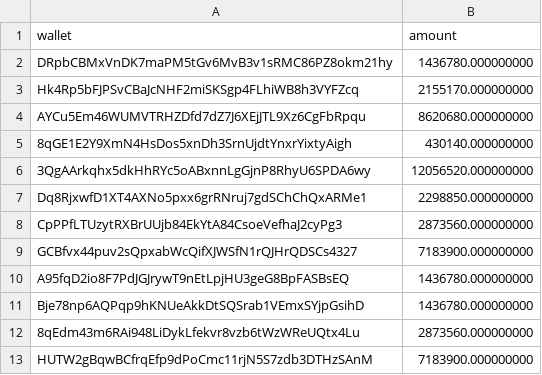
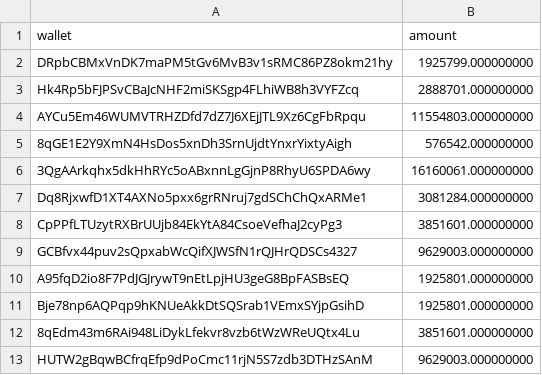
Before and after one commit to FightFi/Memeland-airdrop-staking, a CSV file: data/devnet-airdrop.csv, drawn as a sheet; the diff names each change by its address in the sheet, - before the commit and + after, or states it on an @@ line.

Commit message:
Update program ID and related configurations for memeland_airdrop. Changed PROGRAM_ID in .env.testnet, Anchor.toml, and lib.rs to new identifier. Updated merkle tree data and airdrop amounts in devnet-airdrop.csv and devnet-airdrop-merkle.json to reflect new values. Enhanced merkle tree initialization script to validate and build from CSV if necessary.

```diff
--- a/data/devnet-airdrop.csv
+++ b/data/devnet-airdrop.csv
-B2 (amount): 1436780.000000000
+B2 (amount): 1925799.000000000
-B3 (amount): 2155170.000000000
+B3 (amount): 2888701.000000000
-B4 (amount): 8620680.000000000
+B4 (amount): 11554803.000000000
-B5 (amount): 430140.000000000
+B5 (amount): 576542.000000000
-B6 (amount): 12056520.000000000
+B6 (amount): 16160061.000000000
-B7 (amount): 2298850.000000000
+B7 (amount): 3081284.000000000
-B8 (amount): 2873560.000000000
+B8 (amount): 3851601.000000000
-B9 (amount): 7183900.000000000
+B9 (amount): 9629003.000000000
-B10:B11 (amount): 1436780.000000000
+B10:B11 (amount): 1925801.000000000
-B12 (amount): 2873560.000000000
+B12 (amount): 3851601.000000000
-B13 (amount): 7183900.000000000
+B13 (amount): 9629003.000000000
```
Also changed, not shown: 7 other files.
